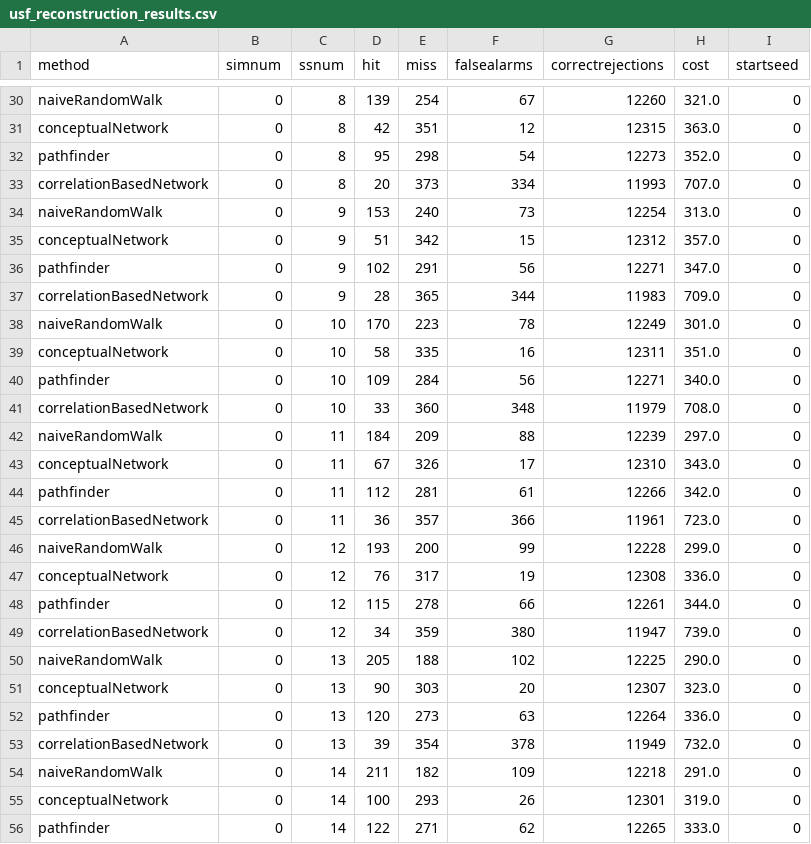
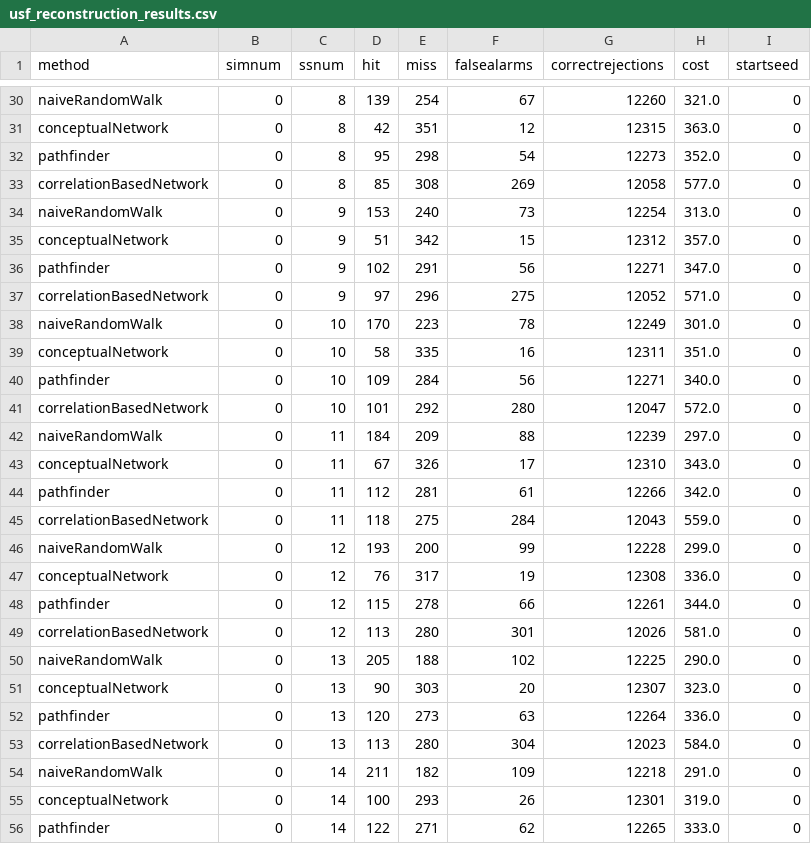
Before and after one commit to dlchihade/snafu-py, a CSV file: demos/demos_data/usf_reconstruction_results.csv, drawn as a sheet; only a part is shown, gaps mark what is left out; the diff covers the shown part only.

```diff
--- a/demos/demos_data/usf_reconstruction_results.csv
+++ b/demos/demos_data/usf_reconstruction_results.csv
@@ -32,3 +32,3 @@ conceptualNetwork,0,8,42,351,12,12315,363.0,0
 pathfinder,0,8,95,298,54,12273,352.0,0
-correlationBasedNetwork,0,8,20,373,334,11993,707.0,0
+correlationBasedNetwork,0,8,85,308,269,12058,577.0,0
 naiveRandomWalk,0,9,153,240,73,12254,313.0,0
@@ -36,3 +36,3 @@ conceptualNetwork,0,9,51,342,15,12312,357.0,0
 pathfinder,0,9,102,291,56,12271,347.0,0
-correlationBasedNetwork,0,9,28,365,344,11983,709.0,0
+correlationBasedNetwork,0,9,97,296,275,12052,571.0,0
 naiveRandomWalk,0,10,170,223,78,12249,301.0,0
@@ -40,3 +40,3 @@ conceptualNetwork,0,10,58,335,16,12311,351.0,0
 pathfinder,0,10,109,284,56,12271,340.0,0
-correlationBasedNetwork,0,10,33,360,348,11979,708.0,0
+correlationBasedNetwork,0,10,101,292,280,12047,572.0,0
 naiveRandomWalk,0,11,184,209,88,12239,297.0,0
@@ -44,3 +44,3 @@ conceptualNetwork,0,11,67,326,17,12310,343.0,0
 pathfinder,0,11,112,281,61,12266,342.0,0
-correlationBasedNetwork,0,11,36,357,366,11961,723.0,0
+correlationBasedNetwork,0,11,118,275,284,12043,559.0,0
 naiveRandomWalk,0,12,193,200,99,12228,299.0,0
@@ -48,3 +48,3 @@ conceptualNetwork,0,12,76,317,19,12308,336.0,0
 pathfinder,0,12,115,278,66,12261,344.0,0
-correlationBasedNetwork,0,12,34,359,380,11947,739.0,0
+correlationBasedNetwork,0,12,113,280,301,12026,581.0,0
 naiveRandomWalk,0,13,205,188,102,12225,290.0,0
@@ -52,3 +52,3 @@ conceptualNetwork,0,13,90,303,20,12307,323.0,0
 pathfinder,0,13,120,273,63,12264,336.0,0
-correlationBasedNetwork,0,13,39,354,378,11949,732.0,0
+correlationBasedNetwork,0,13,113,280,304,12023,584.0,0
 naiveRandomWalk,0,14,211,182,109,12218,291.0,0
```
Also changed, not shown: 115 edited cells elsewhere in this file, 9 other files.
